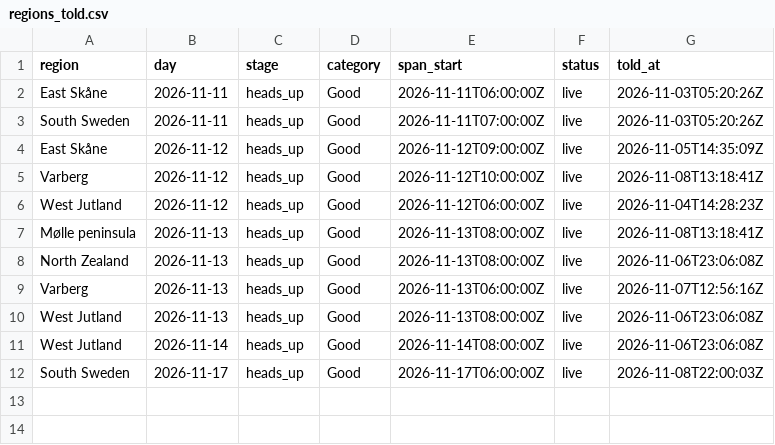
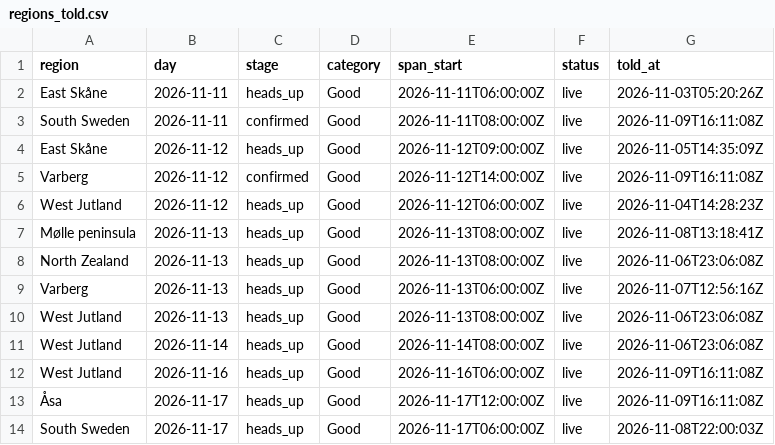
Before and after one commit to Jallen1998/surf-forecasting, a CSV file: state/regions_told.csv, drawn as a sheet.

```diff
--- a/state/regions_told.csv
+++ b/state/regions_told.csv
@@ -2,5 +2,5 @@
 "East Skåne","2026-11-11","heads_up","Good","2026-11-11T06:00:00Z","live","2026-11-03T05:20:26Z"
-"South Sweden","2026-11-11","heads_up","Good","2026-11-11T07:00:00Z","live","2026-11-03T05:20:26Z"
+"South Sweden","2026-11-11","confirmed","Good","2026-11-11T08:00:00Z","live","2026-11-09T16:11:08Z"
 "East Skåne","2026-11-12","heads_up","Good","2026-11-12T09:00:00Z","live","2026-11-05T14:35:09Z"
-"Varberg","2026-11-12","heads_up","Good","2026-11-12T10:00:00Z","live","2026-11-08T13:18:41Z"
+"Varberg","2026-11-12","confirmed","Good","2026-11-12T14:00:00Z","live","2026-11-09T16:11:08Z"
 "West Jutland","2026-11-12","heads_up","Good","2026-11-12T06:00:00Z","live","2026-11-04T14:28:23Z"
@@ -11,2 +11,4 @@
 "West Jutland","2026-11-14","heads_up","Good","2026-11-14T08:00:00Z","live","2026-11-06T23:06:08Z"
+"West Jutland","2026-11-16","heads_up","Good","2026-11-16T06:00:00Z","live","2026-11-09T16:11:08Z"
+"Åsa","2026-11-17","heads_up","Good","2026-11-17T12:00:00Z","live","2026-11-09T16:11:08Z"
 "South Sweden","2026-11-17","heads_up","Good","2026-11-17T06:00:00Z","live","2026-11-08T22:00:03Z"
```
Also changed, not shown: state/windows.csv, 1 other file.
